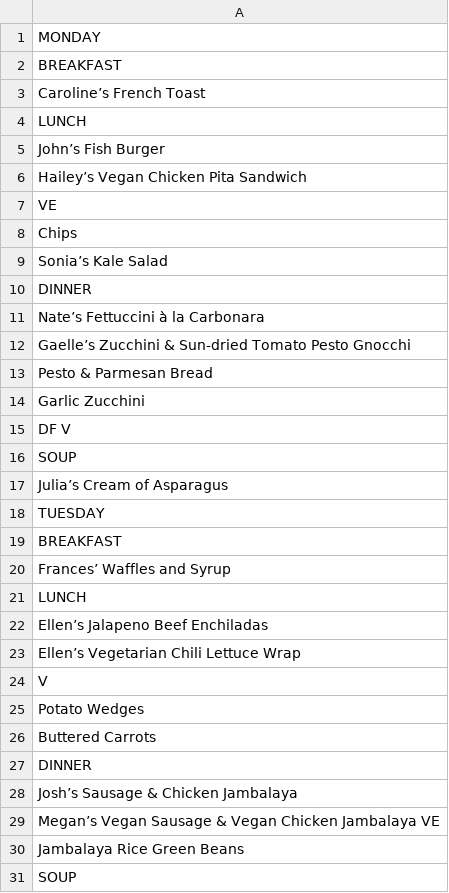
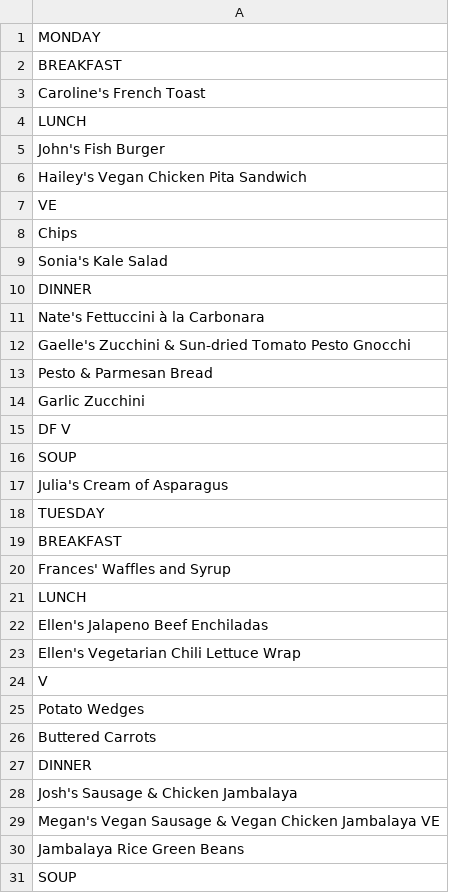
Before and after one commit to elkalt/mcgillMenu, a CSV file: backend/menus/cs_jan23_2023.csv, drawn as a sheet; only a part is shown; the diff covers the shown part only.

```diff
--- a/backend/menus/cs_jan23_2023.csv
+++ b/backend/menus/cs_jan23_2023.csv
@@ -2,12 +2,12 @@
 "BREAKFAST"
-"Caroline’s French Toast"
+"Caroline's French Toast"
 "LUNCH"
-"John’s Fish Burger"
-"Hailey’s Vegan Chicken Pita Sandwich"
+"John's Fish Burger"
+"Hailey's Vegan Chicken Pita Sandwich"
 "VE"
 "Chips"
-"Sonia’s Kale Salad"
+"Sonia's Kale Salad"
 "DINNER"
-"Nate’s Fettuccini à la Carbonara"
-"Gaelle’s Zucchini & Sun-dried Tomato Pesto Gnocchi"
+"Nate's Fettuccini à la Carbonara"
+"Gaelle's Zucchini & Sun-dried Tomato Pesto Gnocchi"
 "Pesto & Parmesan Bread"
@@ -16,9 +16,9 @@
 "SOUP"
-"Julia’s Cream of Asparagus"
+"Julia's Cream of Asparagus"
 "TUESDAY"
 "BREAKFAST"
-"Frances’ Waffles and Syrup"
+"Frances' Waffles and Syrup"
 "LUNCH"
-"Ellen’s Jalapeno Beef Enchiladas"
-"Ellen’s Vegetarian Chili Lettuce Wrap"
+"Ellen's Jalapeno Beef Enchiladas"
+"Ellen's Vegetarian Chili Lettuce Wrap"
 "V"
@@ -27,4 +27,4 @@
 "DINNER"
-"Josh’s Sausage & Chicken Jambalaya"
-"Megan’s Vegan Sausage & Vegan Chicken Jambalaya VE"
+"Josh's Sausage & Chicken Jambalaya"
+"Megan's Vegan Sausage & Vegan Chicken Jambalaya VE"
 "Jambalaya Rice Green Beans"
```
Also changed, not shown: 20 edited cells elsewhere in this file, backend/menus/nrh_jan23_2023.csv, 1 other file.
